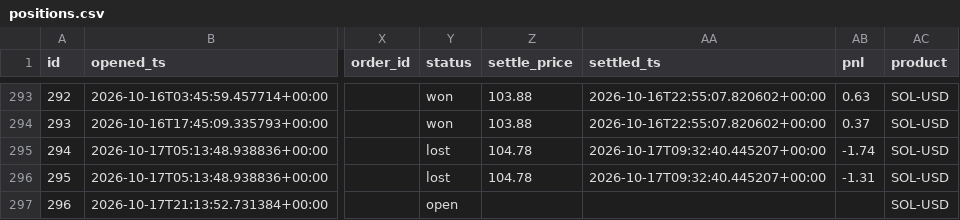
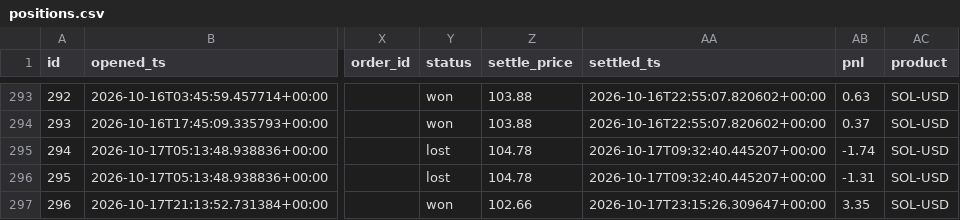
Before and after one commit to JorgeCampe/crypto-signals-bot, a CSV file: crypto_signals_bot/data/positions.csv, drawn as a sheet; only a part is shown, gaps mark what is left out; the diff names each change by its address in the sheet, - before the commit and + after, or states it on an @@ line.

```diff
--- a/crypto_signals_bot/data/positions.csv
+++ b/crypto_signals_bot/data/positions.csv
-Y297 (status): open
+Y297 (status): won
-Z297 (settle_price): (empty)
+Z297 (settle_price): 102.66
-AA297 (settled_ts): (empty)
+AA297 (settled_ts): 2026-10-17T23:15:26.309647+00:00
-AB297 (pnl): (empty)
+AB297 (pnl): 3.35
```
Also changed, not shown: crypto_signals_bot/data/equity.csv, 3 other files.
